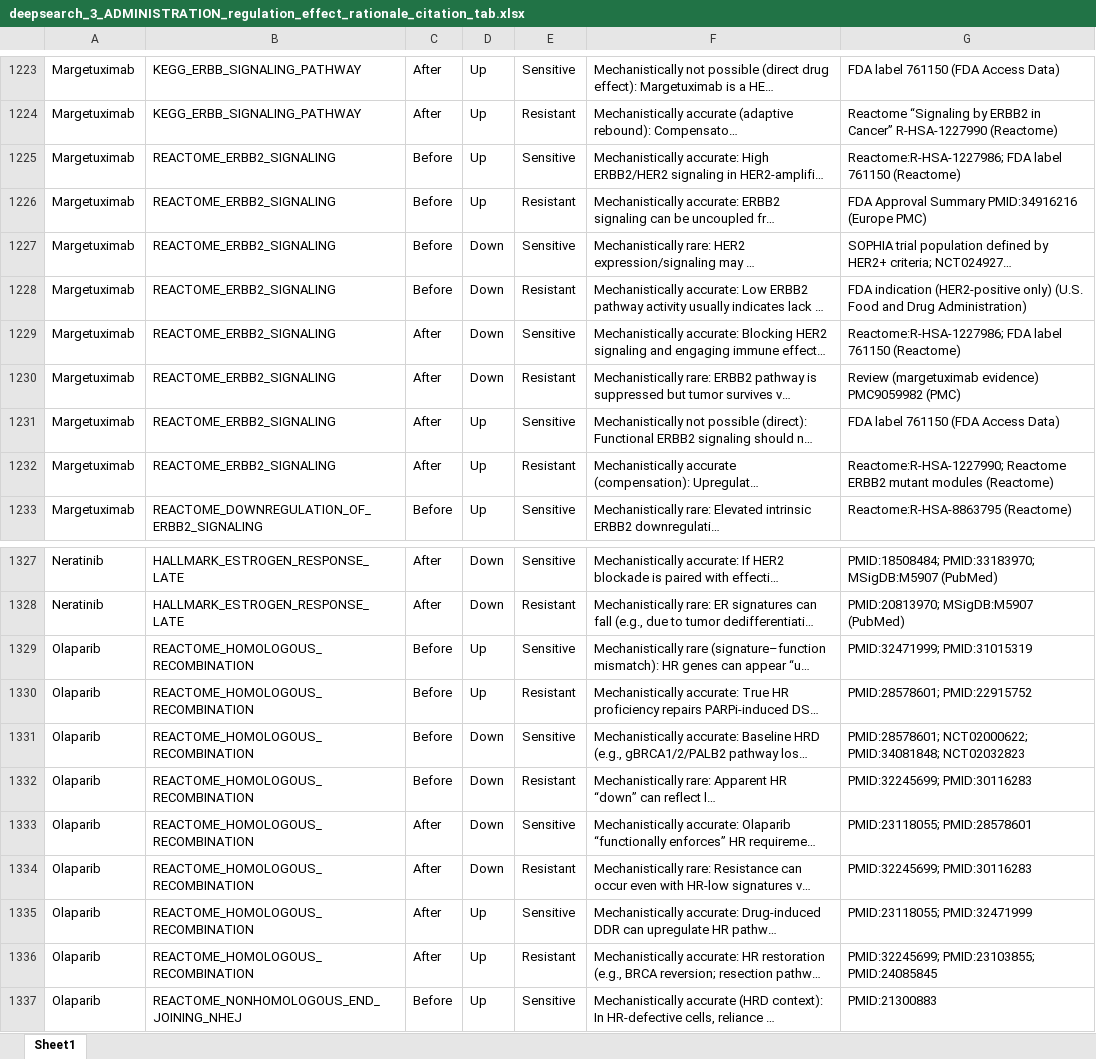
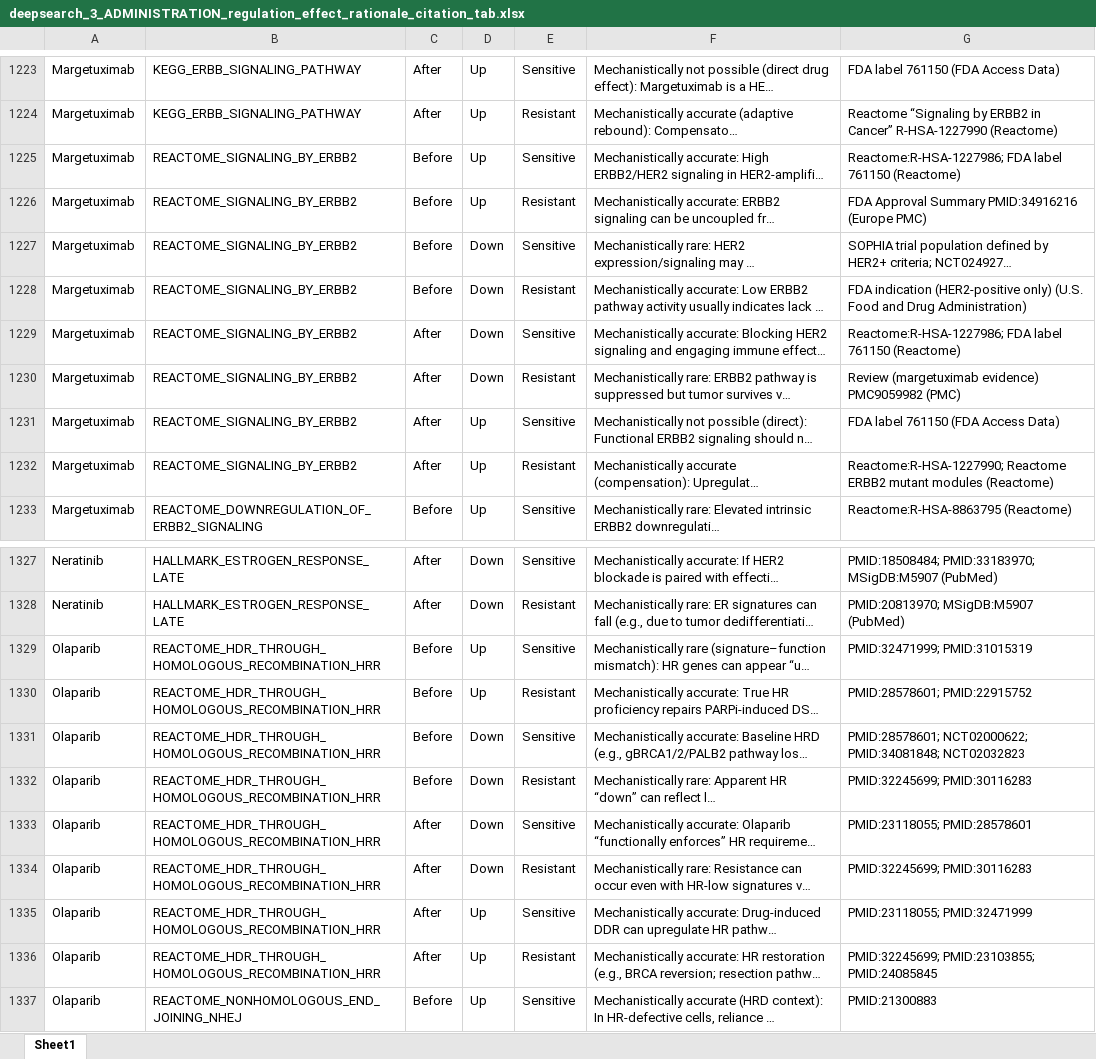
Before and after one commit to J-Nanshi/PySingscore_replicate, an Excel workbook: singscore_new_code/results/Deep_search_results/deepsearch_3_ADMINISTRATION_regulation_effect_rationale_citation_tab.xlsx, sheet Sheet1, drawn as a sheet; only a part is shown, gaps mark what is left out; long unchanged cells end in …; values as stored, in another font and other column widths than the file's, no borders; the diff covers the shown part only; the diff names each change by its address in the sheet, - before the commit and + after, or states it on an @@ line.

```diff
--- a/singscore_new_code/results/Deep_search_results/deepsearch_3_ADMINISTRATION_regulation_effect_rationale_citation_tab.xlsx (sheet Sheet1)
+++ b/singscore_new_code/results/Deep_search_results/deepsearch_3_ADMINISTRATION_regulation_effect_rationale_citation_tab.xlsx (sheet Sheet1)
-B1225:B1232: REACTOME_ERBB2_SIGNALING
+B1225:B1232: REACTOME_SIGNALING_BY_ERBB2
-B1329:B1336: REACTOME_HOMOLOGOUS_RECOMBINATION
+B1329:B1336: REACTOME_HDR_THROUGH_HOMOLOGOUS_RECOMBINATION_HRR
```
Also changed, not shown: 40 edited cells elsewhere in this sheet, singscore_new_code/results/Deep_search_results/deepsearch_2_CORRECTED_data_prompt1_results_pathway_name_curated.csv.xlsx, 42 other files.
